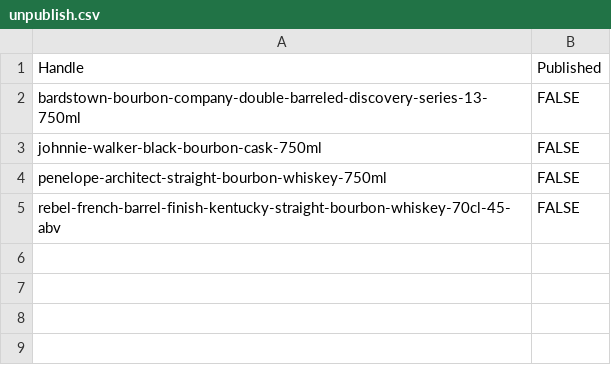
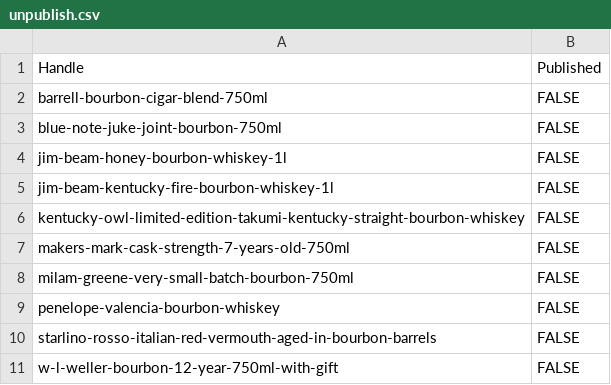
Before and after one commit to Njawnson/bourbon-shopify-sync, a CSV file: output/unpublish.csv, drawn as a sheet.

```diff
--- a/output/unpublish.csv
+++ b/output/unpublish.csv
@@ -1,5 +1,11 @@
 Handle,Published
-bardstown-bourbon-company-double-barreled-discovery-series-13-750ml,FALSE
-johnnie-walker-black-bourbon-cask-750ml,FALSE
-penelope-architect-straight-bourbon-whiskey-750ml,FALSE
-rebel-french-barrel-finish-kentucky-straight-bourbon-whiskey-70cl-45-abv,FALSE
+barrell-bourbon-cigar-blend-750ml,FALSE
+blue-note-juke-joint-bourbon-750ml,FALSE
+jim-beam-honey-bourbon-whiskey-1l,FALSE
+jim-beam-kentucky-fire-bourbon-whiskey-1l,FALSE
+kentucky-owl-limited-edition-takumi-kentucky-straight-bourbon-whiskey,FALSE
+makers-mark-cask-strength-7-years-old-750ml,FALSE
+milam-greene-very-small-batch-bourbon-750ml,FALSE
+penelope-valencia-bourbon-whiskey,FALSE
+starlino-rosso-italian-red-vermouth-aged-in-bourbon-barrels,FALSE
+w-l-weller-bourbon-12-year-750ml-with-gift,FALSE
```
Also changed, not shown: output/matrixify_update.csv.
